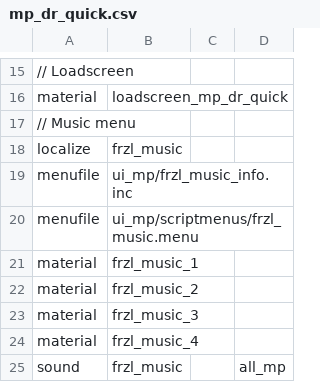
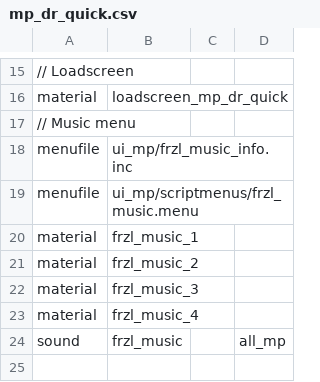
Before and after one commit to FrazzIe/mp_dr_quick, a CSV file: zone_source/english/assetinfo/mp_dr_quick.csv, drawn as a sheet; only a part is shown, gaps mark what is left out; the diff names each change by its address in the sheet, - before the commit and + after, or states it on an @@ line.

```diff
--- a/zone_source/english/assetinfo/mp_dr_quick.csv
+++ b/zone_source/english/assetinfo/mp_dr_quick.csv
-row 18: localize | frzl_music
```
Also changed, not shown: 5 other files.
